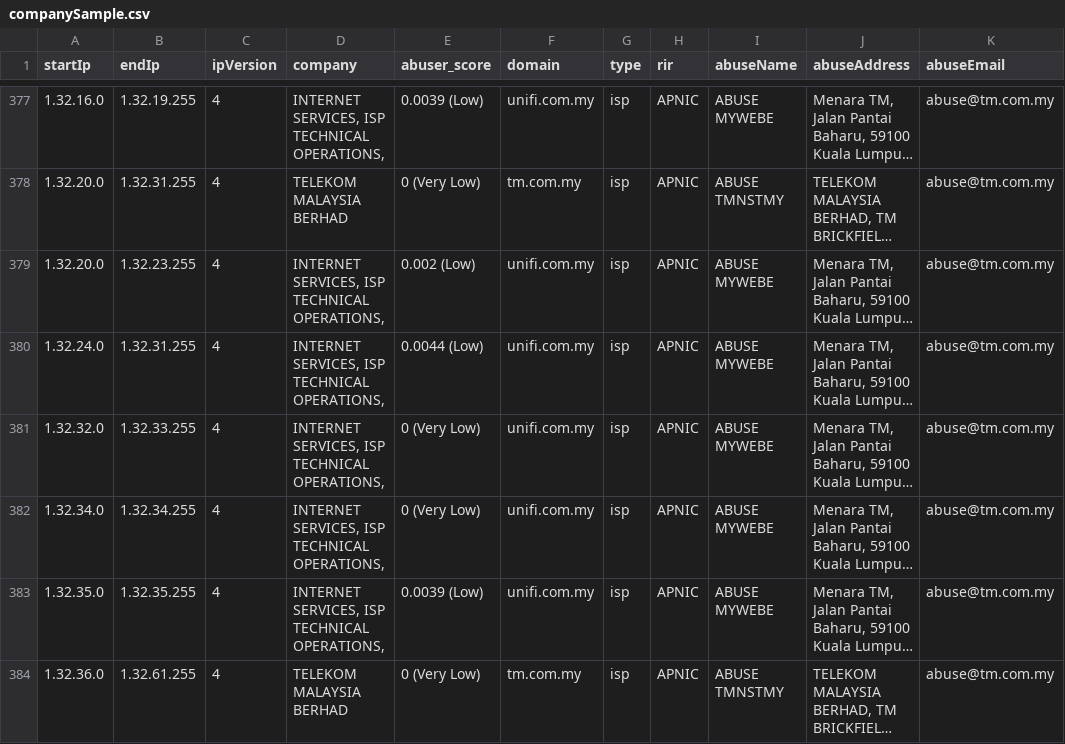
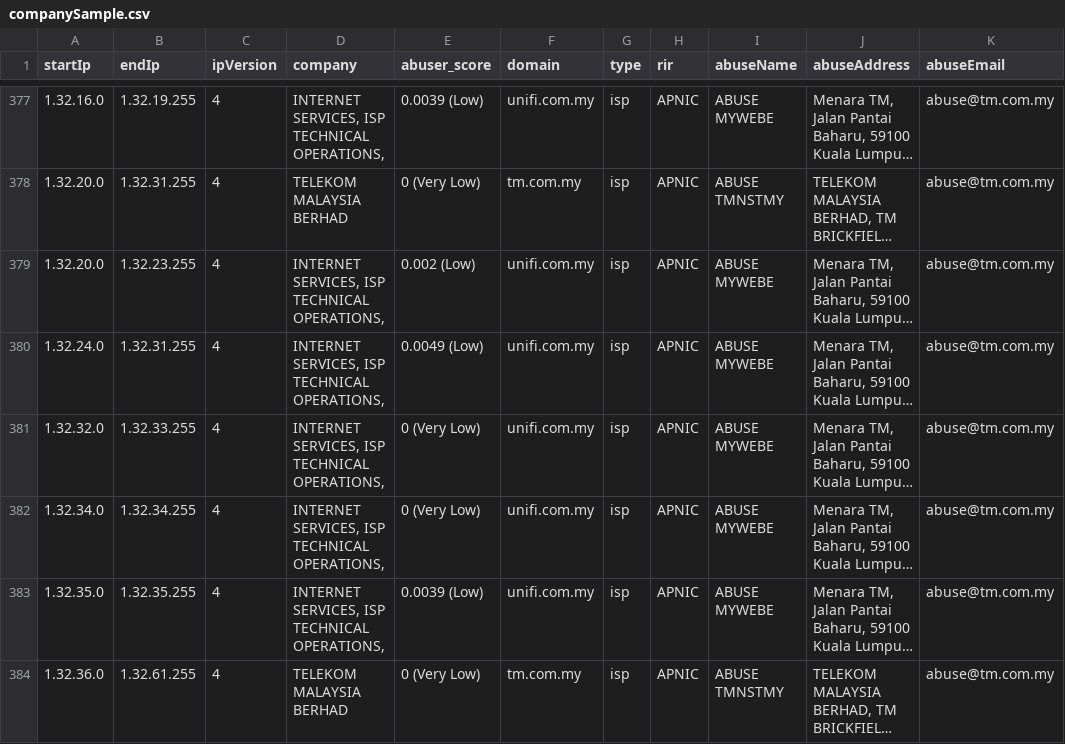
Before and after one commit to NikolaiT/IP-Address-API, a CSV file: databases/companySample.csv, drawn as a sheet; only a part is shown, gaps mark what is left out; long unchanged cells end in …; the diff covers the shown part only; the diff names each change by its address in the sheet, - before the commit and + after, or states it on an @@ line.

```diff
--- a/databases/companySample.csv
+++ b/databases/companySample.csv
-E380 (abuser_score): 0.0044 (Low)
+E380 (abuser_score): 0.0049 (Low)
```
Also changed, not shown: 28 edited cells elsewhere in this file, databases/Abuser-Database-Sample.csv, databases/HostingRangesIPv4-Sample.csv, 16 other files.
